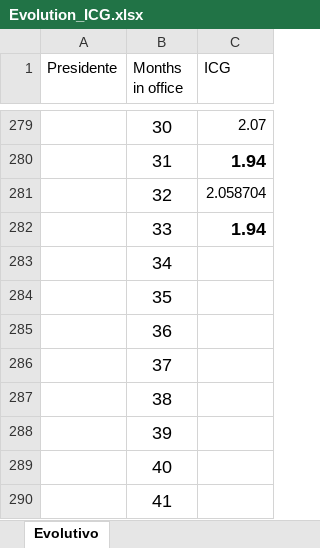
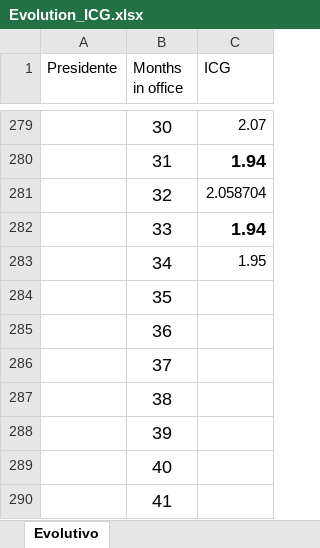
Before and after one commit to franciscolivero/ArgentinaPoliticalMonitor, an Excel workbook: Evolution_ICG.xlsx, sheet Evolutivo, drawn as a sheet; only a part is shown, gaps mark what is left out; values as stored, in another font and other column widths than the file's, no borders; charts and pictures not drawn; the diff names each change by its address in the sheet, - before the commit and + after, or states it on an @@ line.

```diff
--- a/Evolution_ICG.xlsx (sheet Evolutivo)
+++ b/Evolution_ICG.xlsx (sheet Evolutivo)
-C283 (ICG): (empty)
+C283 (ICG): 1.95
```
Also changed, not shown: charts or pictures, 2 other files.
